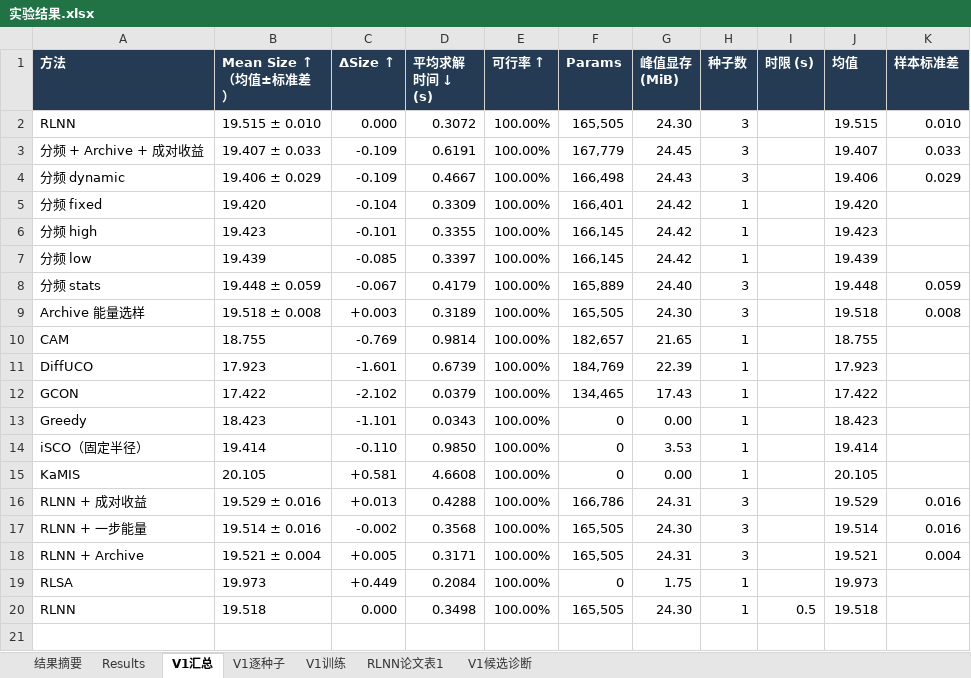
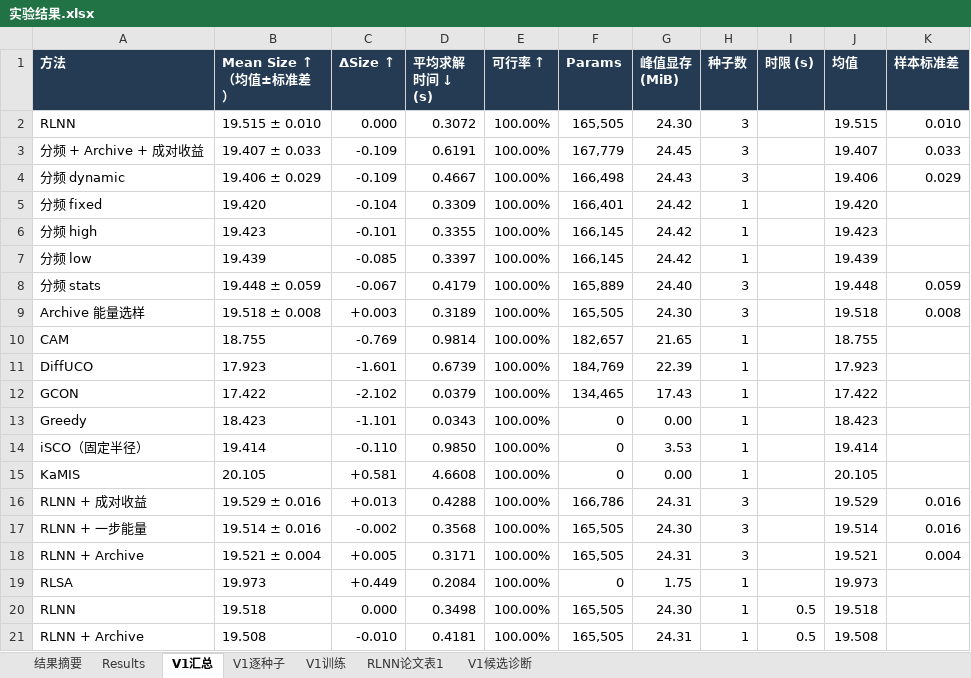
Before and after one commit to YuqiWang-code/RLNN_lab, an Excel workbook: docs/实验结果.xlsx, sheet V1汇总, drawn as a sheet; values as stored, in another font and other column widths than the file's, no borders; the diff names each change by its address in the sheet, - before the commit and + after, or states it on an @@ line.

```diff
--- a/docs/实验结果.xlsx (sheet V1汇总)
+++ b/docs/实验结果.xlsx (sheet V1汇总)
+row 21: RLNN + Archive | 19.508 | -0.010 | 0.4181 | 100.00% | 165,505 | 24.31 | 1 | 0.5 | 19.508
```
Also changed, not shown: sheet V1逐种子, 3 other files.
